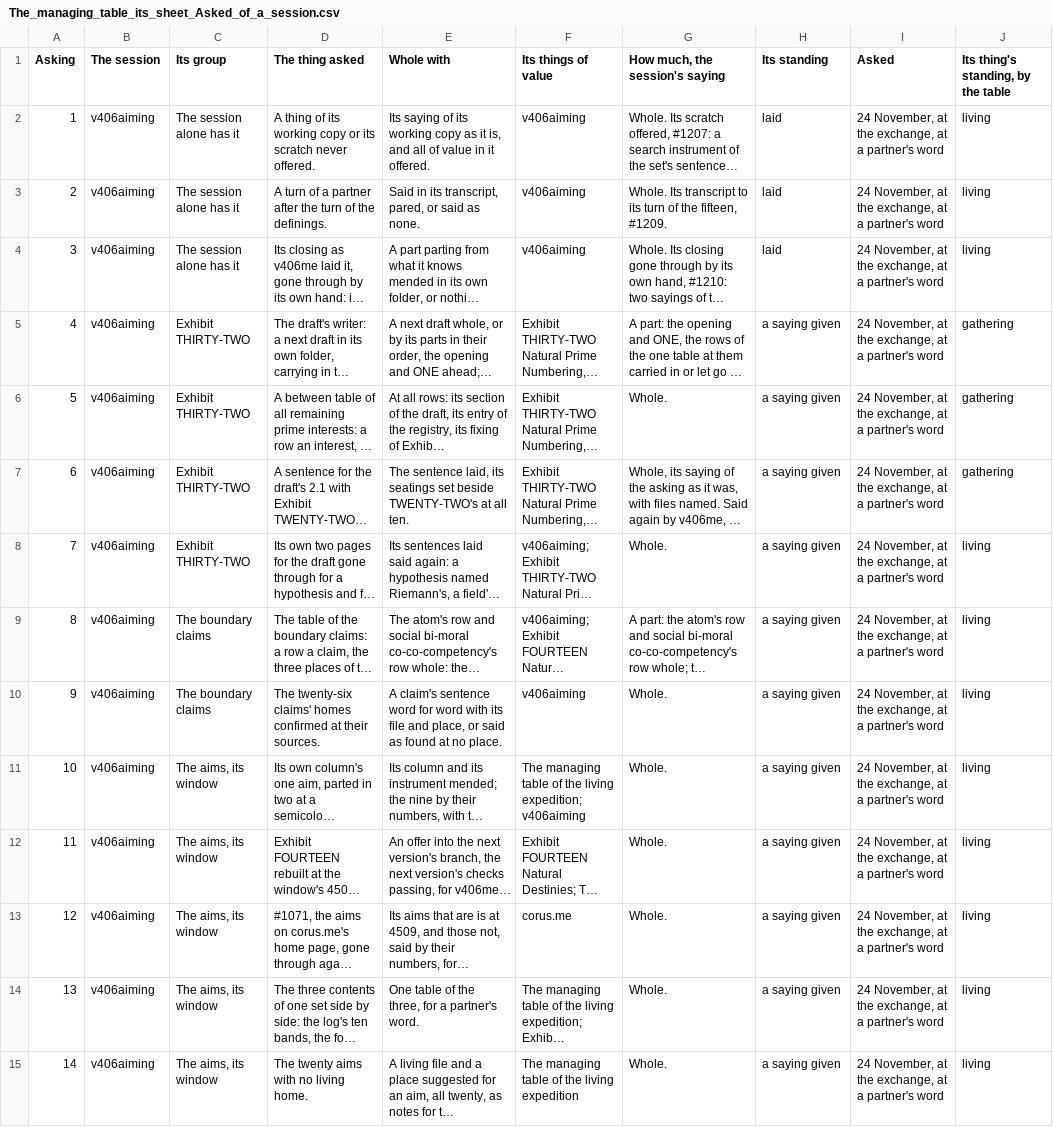
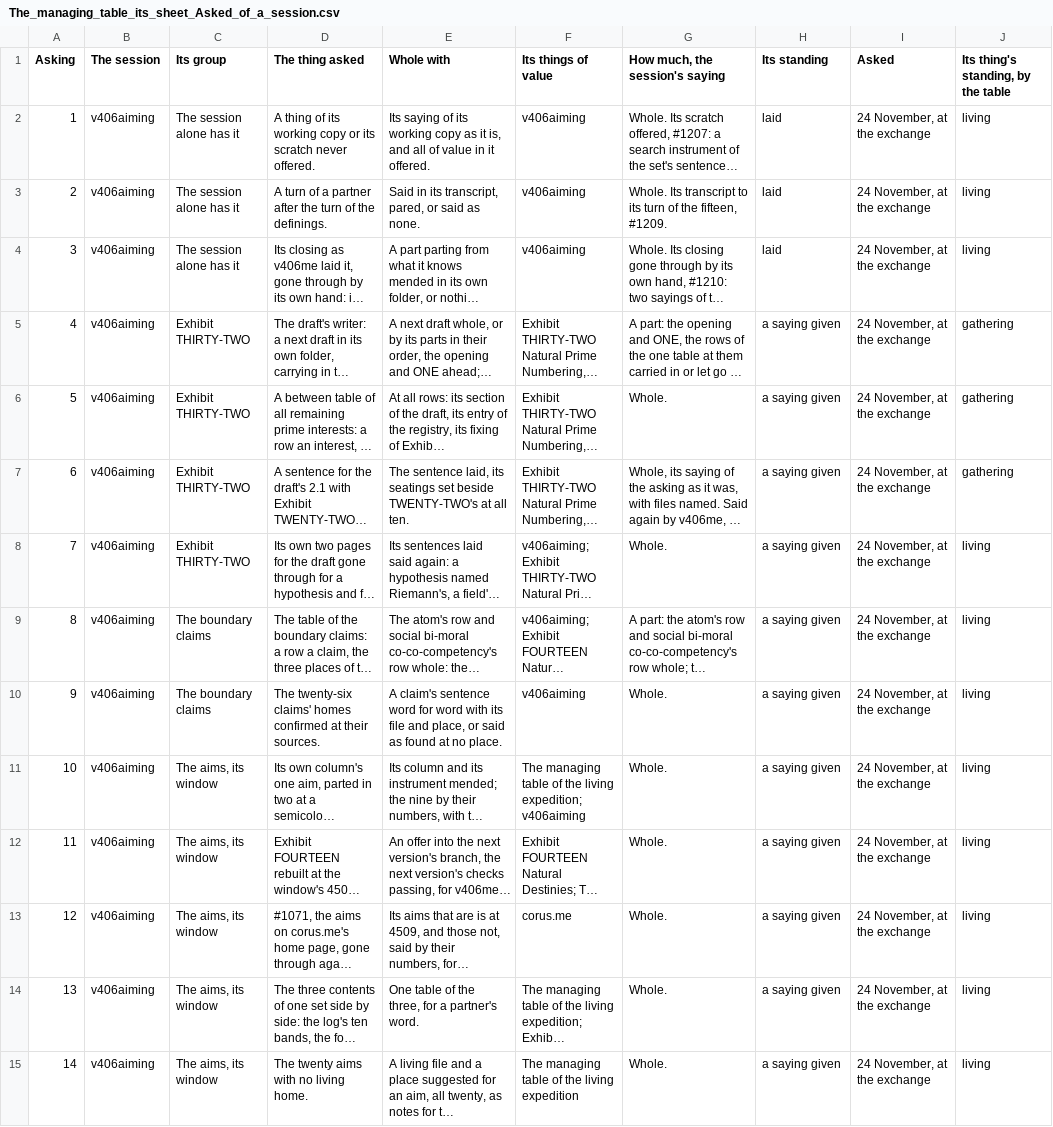
Before and after one commit to chris-j-handel/corus, a CSV file: incoming/v406me/The_managing_table_its_sheet_Asked_of_a_session.csv, drawn as a sheet; only a part is shown; long unchanged cells end in …; the diff covers the shown part only; the diff names each change by its address in the sheet, - before the commit and + after, or states it on an @@ line.

```diff
--- a/incoming/v406me/The_managing_table_its_sheet_Asked_of_a_session.csv
+++ b/incoming/v406me/The_managing_table_its_sheet_Asked_of_a_session.csv
-I2:I15 (Asked): 24 November, at the exchange, at a partner's word
+I2:I15 (Asked): 24 November, at the exchange
```
Also changed, not shown: 2 added rows and 21 edited cells elsewhere in this file, incoming/v406me/The_managing_table_of_the_living_expedition.csv, 4 other files.
